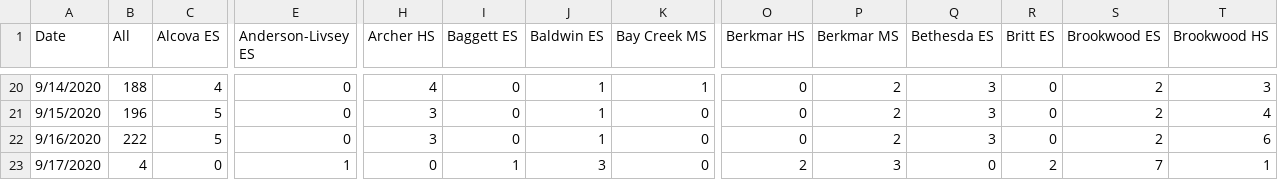
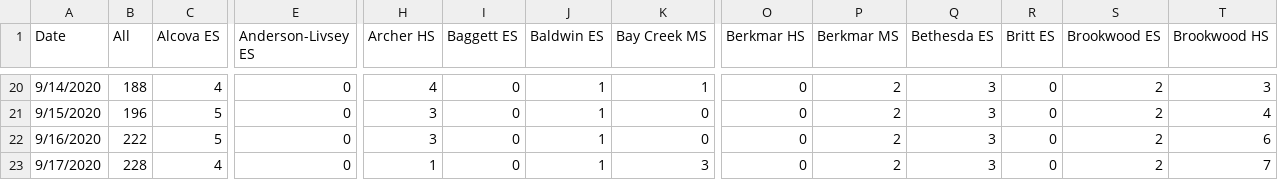
Before and after one commit to Johnwang2461/GCPS_Covid_19, a CSV file: GCPS_Suspected_Cases.csv, drawn as a sheet; only a part is shown, gaps mark what is left out; the diff covers the shown part only; the diff names each change by its address in the sheet, - before the commit and + after, or states it on an @@ line.

Commit message:
Add files via upload

```diff
--- a/GCPS_Suspected_Cases.csv
+++ b/GCPS_Suspected_Cases.csv
-B23 (All): 4
+B23 (All): 228
-C23 (Alcova ES): 0
+C23 (Alcova ES): 4
-E23 (Anderson-Livsey ES): 1
+E23 (Anderson-Livsey ES): 0
-H23 (Archer HS): 0
+H23 (Archer HS): 1
-I23 (Baggett ES): 1
+I23 (Baggett ES): 0
-J23 (Baldwin ES): 3
+J23 (Baldwin ES): 1
-K23 (Bay Creek MS): 0
+K23 (Bay Creek MS): 3
-O23 (Berkmar HS): 2
+O23 (Berkmar HS): 0
-P23 (Berkmar MS): 3
+P23 (Berkmar MS): 2
-Q23 (Bethesda ES): 0
+Q23 (Bethesda ES): 3
-R23 (Britt ES): 2
+R23 (Britt ES): 0
-S23 (Brookwood ES): 7
+S23 (Brookwood ES): 2
-T23 (Brookwood HS): 1
+T23 (Brookwood HS): 7
```
Also changed, not shown: 85 edited cells elsewhere in this file.
